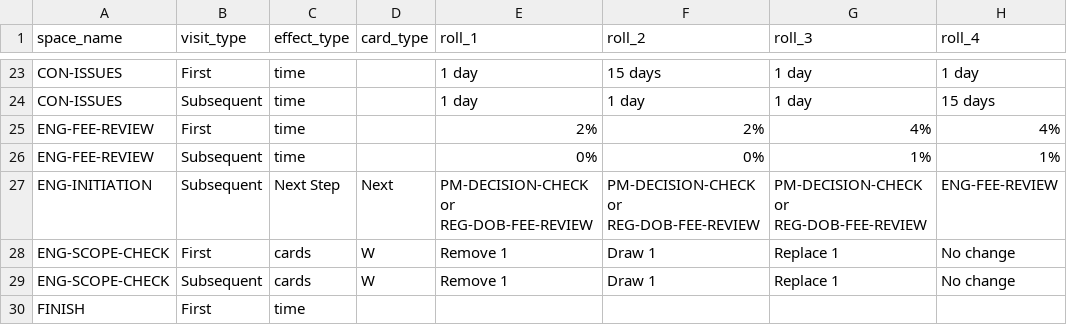
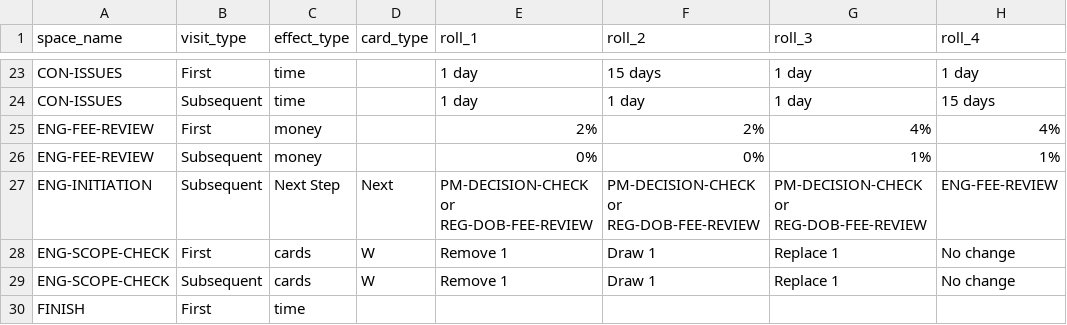
Before and after one commit to tomaszsb/Game_alpha, a CSV file: public/data/CLEAN_FILES/DICE_EFFECTS.csv, drawn as a sheet; only a part is shown, gaps mark what is left out; the diff names each change by its address in the sheet, - before the commit and + after, or states it on an @@ line.

```diff
--- a/public/data/CLEAN_FILES/DICE_EFFECTS.csv
+++ b/public/data/CLEAN_FILES/DICE_EFFECTS.csv
-C25:C26 (effect_type): time
+C25:C26 (effect_type): money
```
Also changed, not shown: public/data/CLEAN_FILES/SPACE_EFFECTS.csv.
